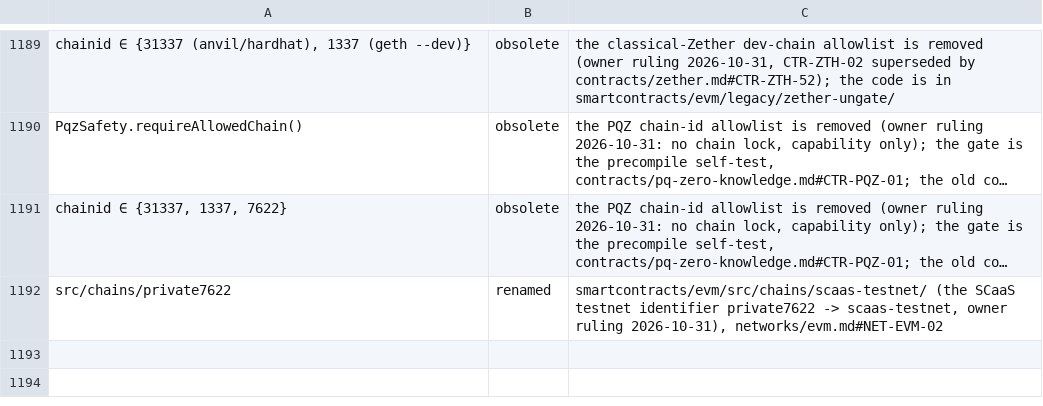
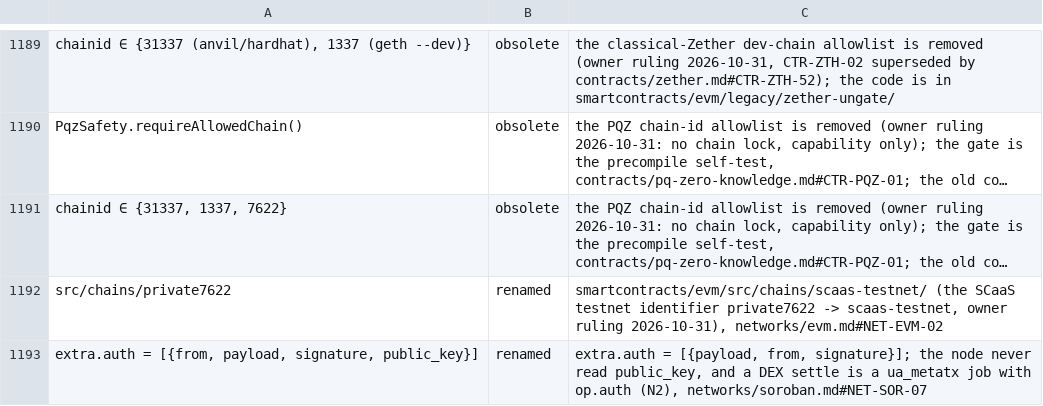
Before and after one commit to dinhduongha/scaas, a TSV file: docs/history/dropped-artifacts.tsv, drawn as a sheet; only a part is shown, gaps mark what is left out; long unchanged cells end in …; the diff names each change by its address in the sheet, - before the commit and + after, or states it on an @@ line.

```diff
--- a/docs/history/dropped-artifacts.tsv
+++ b/docs/history/dropped-artifacts.tsv
+row 1193: extra.auth = [{from, payload, signature, public_key}] | renamed | extra.auth = [{payload, from, signature}]; the node never read public_key, and a DEX settle is a ua_metatx job with op.auth (N2), networks/soroban.md#NET-SOR-07
```
Also changed, not shown: 9 other files.
